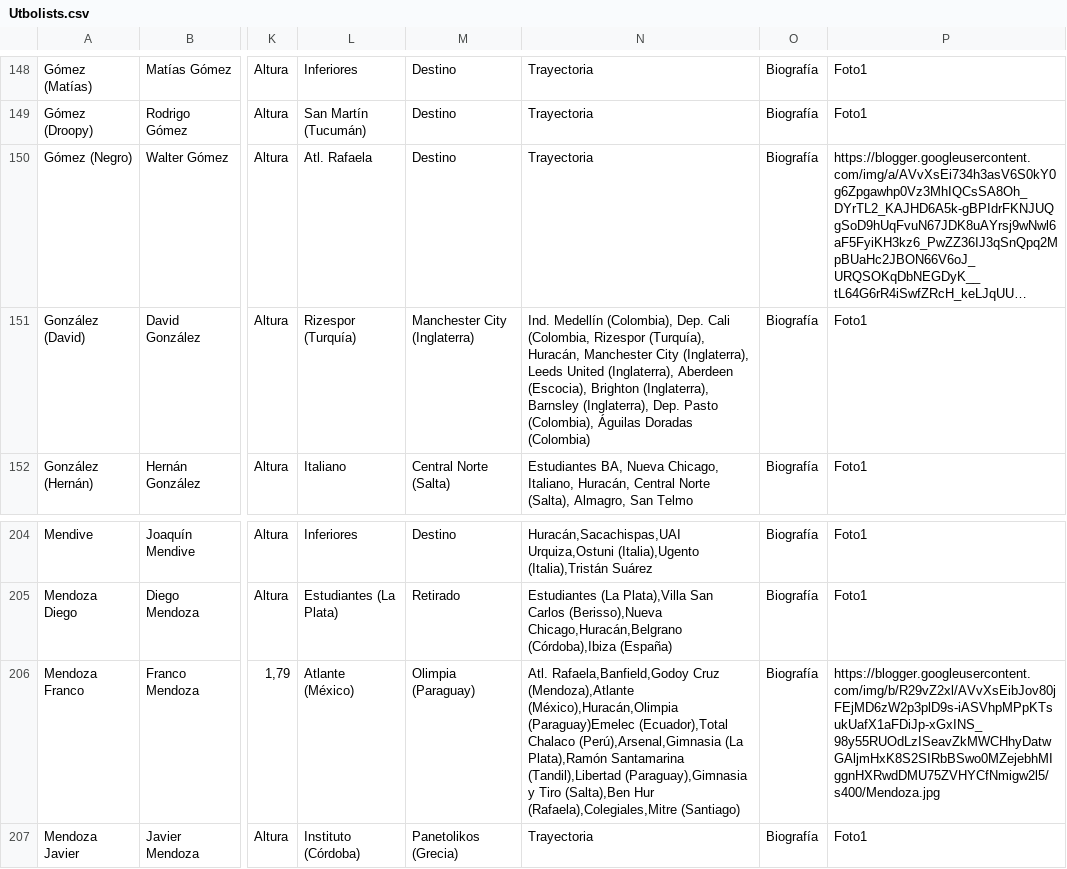
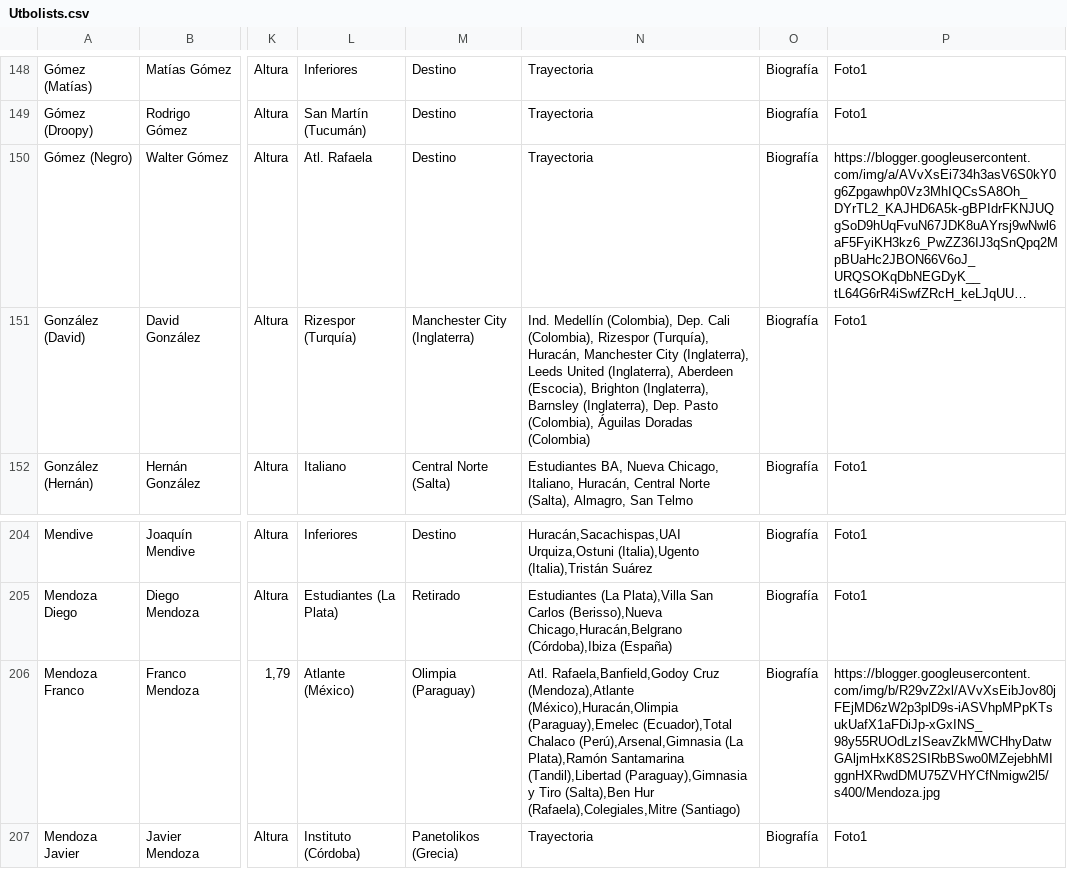
Before and after one commit to globopedia/Utbolists, a CSV file: Utbolists.csv, drawn as a sheet; only a part is shown, gaps mark what is left out; long unchanged cells end in …; the diff names each change by its address in the sheet, - before the commit and + after, or states it on an @@ line.

Commit message:
Update Utbolists.csv

```diff
--- a/Utbolists.csv
+++ b/Utbolists.csv
-N151: …Dep. Cali (Colombia, Rizespor (Turquía),…
+N151: …Dep. Cali (Colombia), Rizespor (Turquía),…
-N206: …(Mendoza),Atlante (México),Huracán,Olimpia (Paraguay)Emelec (Ecuador),Total Chalaco…
+N206: …(Mendoza),Atlante (México),Huracán,Olimpia (Paraguay),Emelec (Ecuador),Total Chalaco…
```
